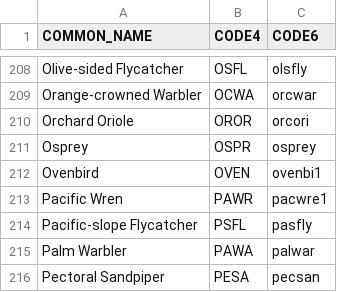
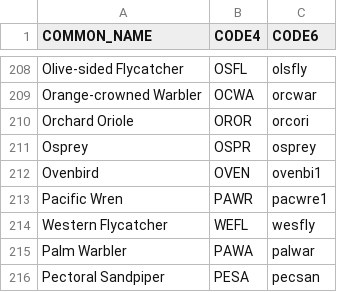
Before and after one commit to jhuus/HawkEars, a CSV file: data/species_codes.csv, drawn as a sheet; only a part is shown, gaps mark what is left out.

Commit message:
rename Pacific-slope Flycatcher to Western Flycatcher

```diff
--- a/data/species_codes.csv
+++ b/data/species_codes.csv
@@ -213,3 +213,3 @@ Ovenbird,OVEN,ovenbi1
 Pacific Wren,PAWR,pacwre1
-Pacific-slope Flycatcher,PSFL,pasfly
+Western Flycatcher,WEFL,wesfly
 Palm Warbler,PAWA,palwar
```
Also changed, not shown: 2 other files.
